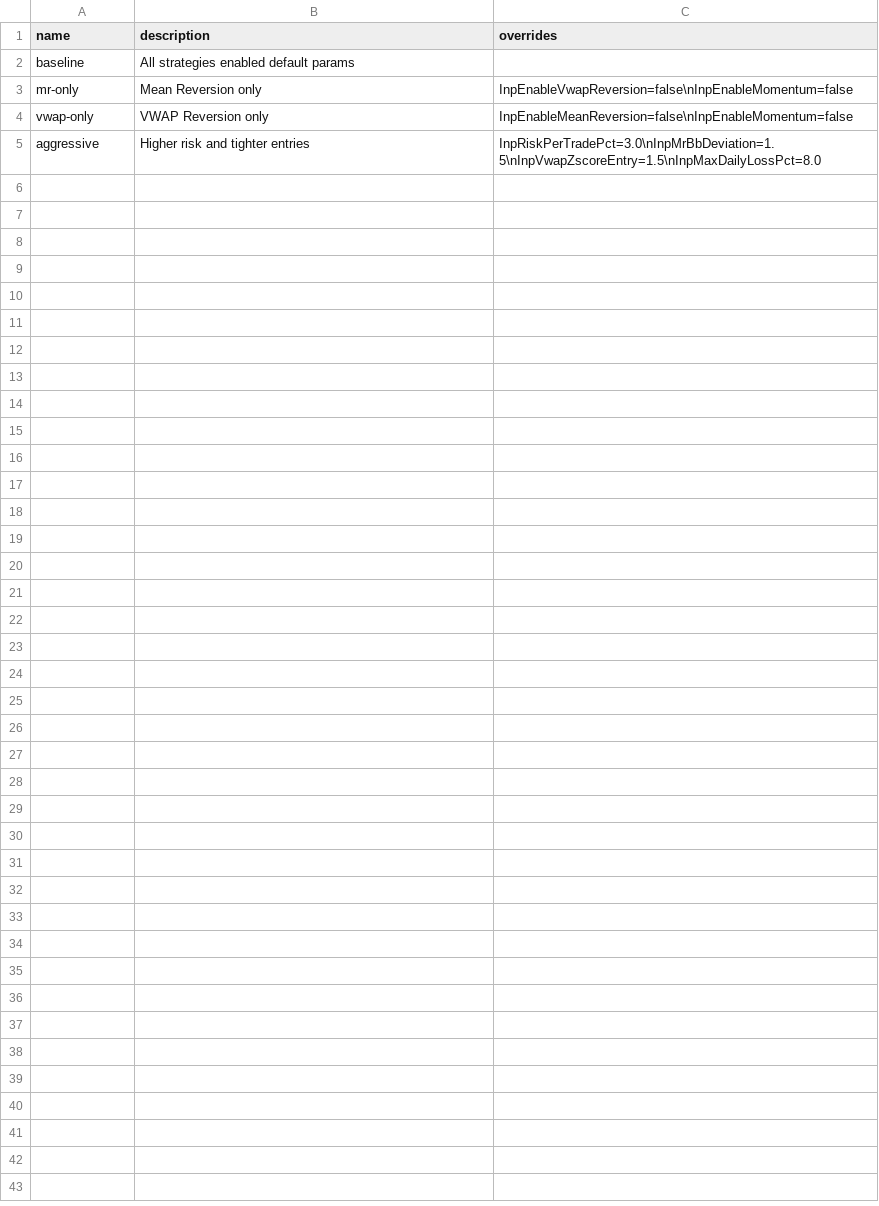
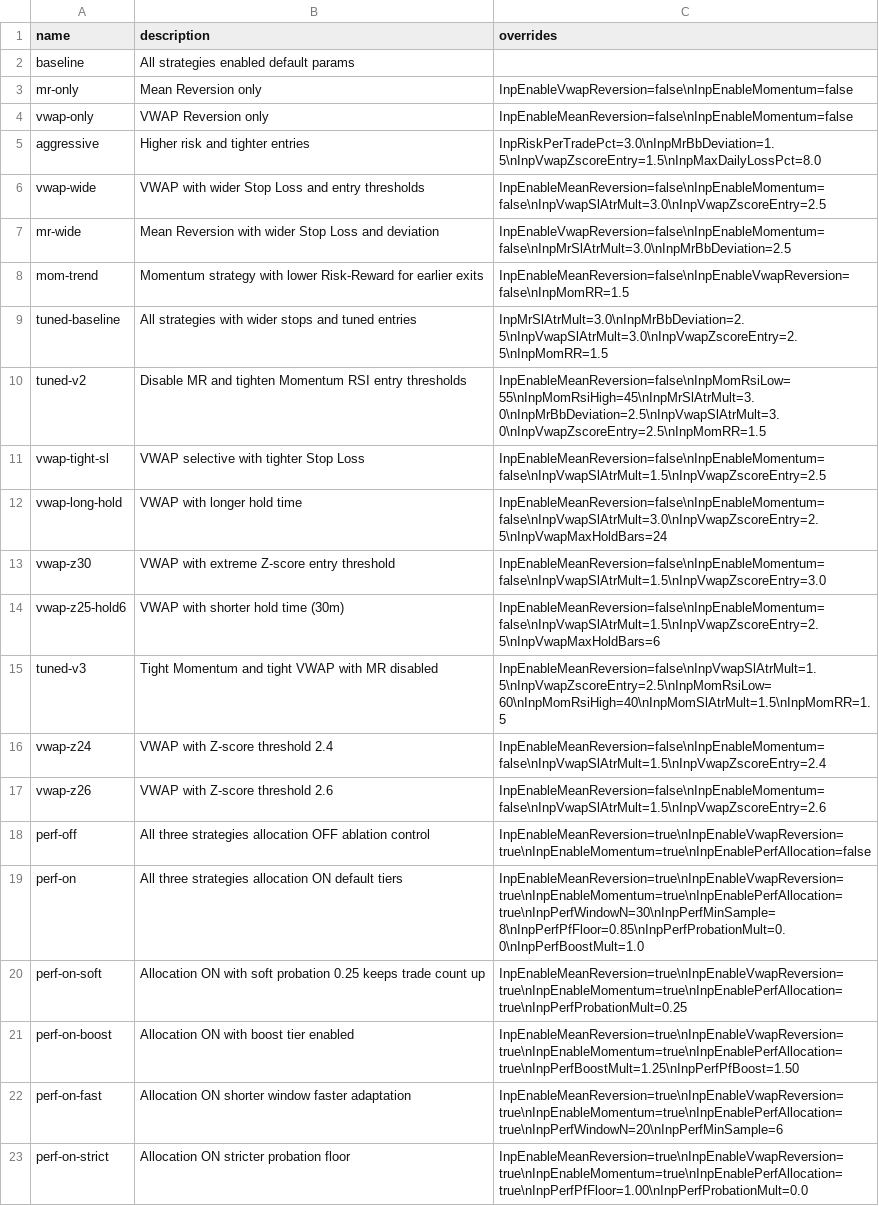
Before and after one commit to Mizimax/tradies, a CSV file: mt5/backtests/BTCSCALPER_CANDIDATES.csv, drawn as a sheet.

Commit message:
feat: add performance-based strategy allocator and H1 trend filter to momentum breakout

```diff
--- a/mt5/backtests/BTCSCALPER_CANDIDATES.csv
+++ b/mt5/backtests/BTCSCALPER_CANDIDATES.csv
@@ -5 +5,19 @@ vwap-only,VWAP Reversion only,InpEnableMeanReversion=false\nInpEnableMomentum=fa
 aggressive,Higher risk and tighter entries,InpRiskPerTradePct=3.0\nInpMrBbDeviation=1.5\nInpVwapZscoreEntry=1.5\nInpMaxDailyLossPct=8.0
+vwap-wide,VWAP with wider Stop Loss and entry thresholds,InpEnableMeanReversion=false\nInpEnableMomentum=false\nInpVwapSlAtrMult=3.0\nInpVwapZscoreEntry=2.5
+mr-wide,Mean Reversion with wider Stop Loss and deviation,InpEnableVwapReversion=false\nInpEnableMomentum=false\nInpMrSlAtrMult=3.0\nInpMrBbDeviation=2.5
+mom-trend,Momentum strategy with lower Risk-Reward for earlier exits,InpEnableMeanReversion=false\nInpEnableVwapReversion=false\nInpMomRR=1.5
+tuned-baseline,All strategies with wider stops and tuned entries,InpMrSlAtrMult=3.0\nInpMrBbDeviation=2.5\nInpVwapSlAtrMult=3.0\nInpVwapZscoreEntry=2.5\nInpMomRR=1.5
+tuned-v2,Disable MR and tighten Momentum RSI entry thresholds,InpEnableMeanReversion=false\nInpMomRsiLow=55\nInpMomRsiHigh=45\nInpMrSlAtrMult=3.0\nInpMrBbDeviation=2.5\nInpVwapSlAtrMult=3.0\nInpVwapZscoreEntry=2.5\nInpMomRR=1.5
+vwap-tight-sl,VWAP selective with tighter Stop Loss,InpEnableMeanReversion=false\nInpEnableMomentum=false\nInpVwapSlAtrMult=1.5\nInpVwapZscoreEntry=2.5
+vwap-long-hold,VWAP with longer hold time,InpEnableMeanReversion=false\nInpEnableMomentum=false\nInpVwapSlAtrMult=3.0\nInpVwapZscoreEntry=2.5\nInpVwapMaxHoldBars=24
+vwap-z30,VWAP with extreme Z-score entry threshold,InpEnableMeanReversion=false\nInpEnableMomentum=false\nInpVwapSlAtrMult=1.5\nInpVwapZscoreEntry=3.0
+vwap-z25-hold6,VWAP with shorter hold time (30m),InpEnableMeanReversion=false\nInpEnableMomentum=false\nInpVwapSlAtrMult=1.5\nInpVwapZscoreEntry=2.5\nInpVwapMaxHoldBars=6
+tuned-v3,Tight Momentum and tight VWAP with MR disabled,InpEnableMeanReversion=false\nInpVwapSlAtrMult=1.5\nInpVwapZscoreEntry=2.5\nInpMomRsiLow=60\nInpMomRsiHigh=40\nInpMomSlAtrMult=1.5\nInpMomRR=1.5
+vwap-z24,VWAP with Z-score threshold 2.4,InpEnableMeanReversion=false\nInpEnableMomentum=false\nInpVwapSlAtrMult=1.5\nInpVwapZscoreEntry=2.4
+vwap-z26,VWAP with Z-score threshold 2.6,InpEnableMeanReversion=false\nInpEnableMomentum=false\nInpVwapSlAtrMult=1.5\nInpVwapZscoreEntry=2.6
+perf-off,All three strategies allocation OFF ablation control,InpEnableMeanReversion=true\nInpEnableVwapReversion=true\nInpEnableMomentum=true\nInpEnablePerfAllocation=false
+perf-on,All three strategies allocation ON default tiers,InpEnableMeanReversion=true\nInpEnableVwapReversion=true\nInpEnableMomentum=true\nInpEnablePerfAllocation=true\nInpPerfWindowN=30\nInpPerfMinSample=8\nInpPerfPfFloor=0.85\nInpPerfProbationMult=0.0\nInpPerfBoostMult=1.0
+perf-on-soft,Allocation ON with soft probation 0.25 keeps trade count up,InpEnableMeanReversion=true\nInpEnableVwapReversion=true\nInpEnableMomentum=true\nInpEnablePerfAllocation=true\nInpPerfProbationMult=0.25
+perf-on-boost,Allocation ON with boost tier enabled,InpEnableMeanReversion=true\nInpEnableVwapReversion=true\nInpEnableMomentum=true\nInpEnablePerfAllocation=true\nInpPerfBoostMult=1.25\nInpPerfPfBoost=1.50
+perf-on-fast,Allocation ON shorter window faster adaptation,InpEnableMeanReversion=true\nInpEnableVwapReversion=true\nInpEnableMomentum=true\nInpEnablePerfAllocation=true\nInpPerfWindowN=20\nInpPerfMinSample=6
+perf-on-strict,Allocation ON stricter probation floor,InpEnableMeanReversion=true\nInpEnableVwapReversion=true\nInpEnableMomentum=true\nInpEnablePerfAllocation=true\nInpPerfPfFloor=1.00\nInpPerfProbationMult=0.0
```
Also changed, not shown: 9 other files.
